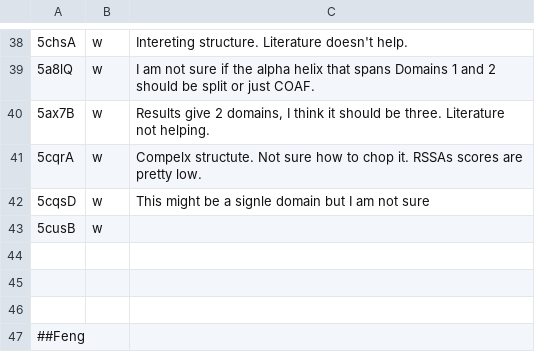
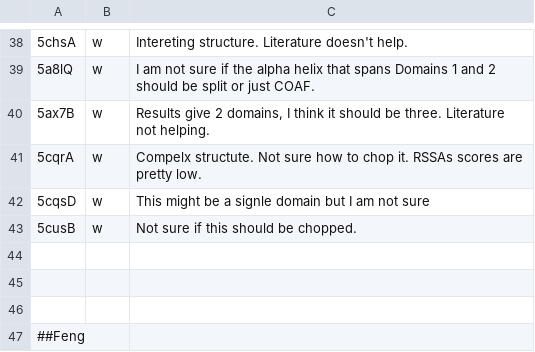
Before and after one commit to CATH-summer-2017/domchop, a TSV file: doc/ama_entries.tsv, drawn as a sheet; only a part is shown, gaps mark what is left out; the diff names each change by its address in the sheet, - before the commit and + after, or states it on an @@ line.

Commit message:
Update ama_entries.tsv

```diff
--- a/doc/ama_entries.tsv
+++ b/doc/ama_entries.tsv
-C43: (empty)
+C43: Not sure if this should be chopped.
```
